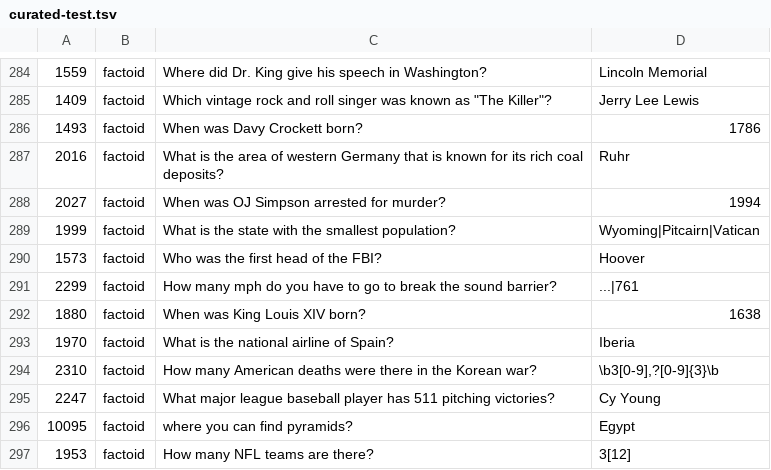
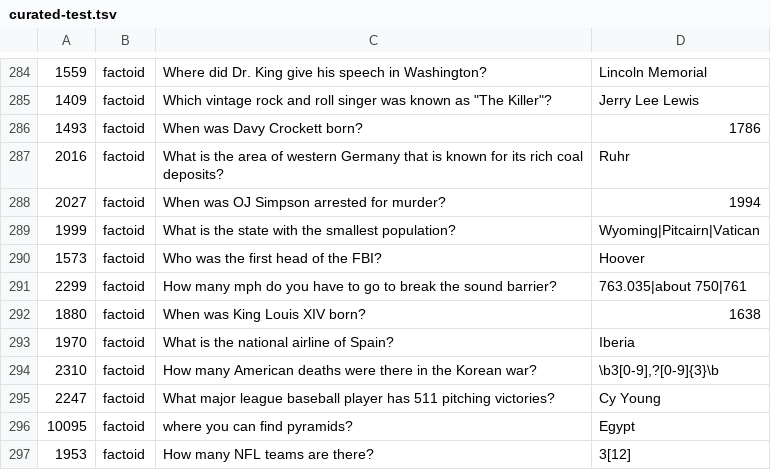
Before and after one commit to brmson/yodaqa, a TSV file: data/eval/curated-test.tsv, drawn as a sheet; only a part is shown, gaps mark what is left out.

```diff
--- a/data/eval/curated-test.tsv
+++ b/data/eval/curated-test.tsv
@@ -290,3 +290,3 @@
 1573	factoid	Who was the first head of the FBI? 	Hoover
-2299	factoid	How many mph do you have to go to break the sound barrier? 	...|761
+2299	factoid	How many mph do you have to go to break the sound barrier? 	763.035|about 750|761
 1880	factoid	When was King Louis XIV born? 	1638
```
Also changed, not shown: data/eval/curated-full.tsv, data/eval/curated-train.tsv.
